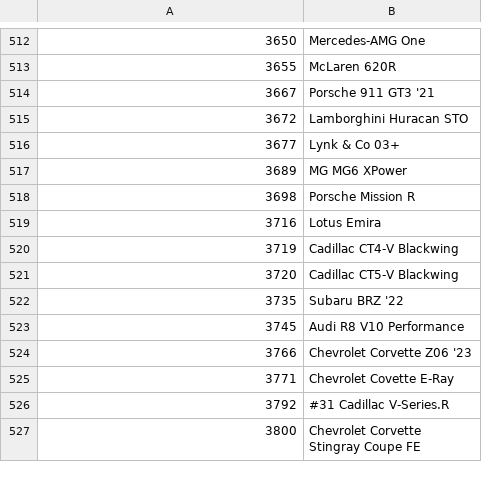
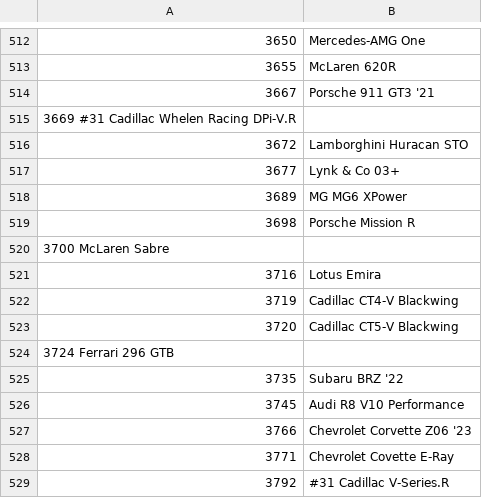
Before and after one commit to Forzurda/ForzaMotorsport2023CarIDs, a CSV file: FM2023CarIDs.csv, drawn as a sheet; only a part is shown, gaps mark what is left out; the shorter side is filled out with more unchanged rows; the diff names each change by its address in the sheet, - before the commit and + after, or states it on an @@ line.

Commit message:
Update FM2023CarIDs.csv
Added Ferrari 296 GTB, Cadillac DPi-V.R and McLaren Sabre

```diff
--- a/FM2023CarIDs.csv
+++ b/FM2023CarIDs.csv
+row 515: 3669 #31 Cadillac Whelen Racing DPi-V.R
+row 520: 3700 McLaren Sabre
+row 524: 3724 Ferrari 296 GTB
```
